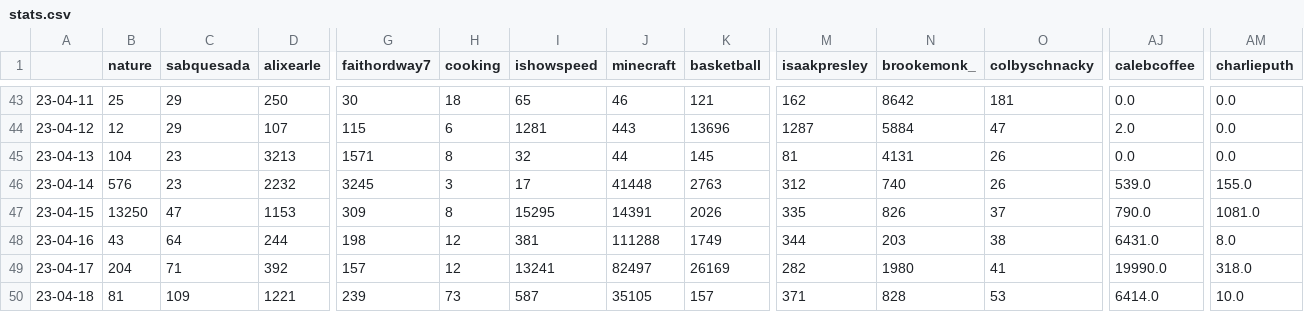
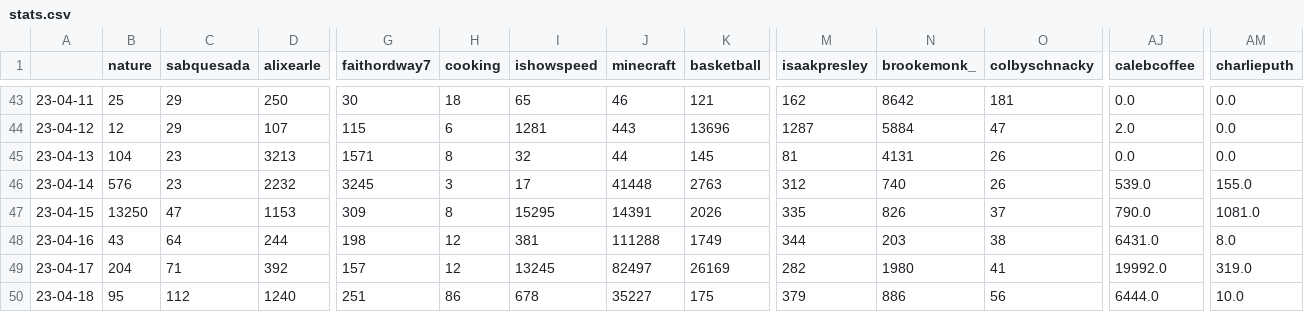
Before and after one commit to sammiphone6/Content_Arbitrage, a CSV file: account_posting/data/stats.csv, drawn as a sheet; only a part is shown, gaps mark what is left out; the diff covers the shown part only; the diff names each change by its address in the sheet, - before the commit and + after, or states it on an @@ line.

```diff
--- a/account_posting/data/stats.csv
+++ b/account_posting/data/stats.csv
-I49 (ishowspeed): 13241
+I49 (ishowspeed): 13245
-AJ49 (calebcoffee): 19990.0
+AJ49 (calebcoffee): 19992.0
-AM49 (charlieputh): 318.0
+AM49 (charlieputh): 319.0
-B50 (nature): 81
+B50 (nature): 95
-C50 (sabquesada): 109
+C50 (sabquesada): 112
-D50 (alixearle): 1221
+D50 (alixearle): 1240
-G50 (faithordway7): 239
+G50 (faithordway7): 251
-H50 (cooking): 73
+H50 (cooking): 86
-I50 (ishowspeed): 587
+I50 (ishowspeed): 678
-J50 (minecraft): 35105
+J50 (minecraft): 35227
-K50 (basketball): 157
+K50 (basketball): 175
-M50 (isaakpresley): 371
+M50 (isaakpresley): 379
-N50 (brookemonk_): 828
+N50 (brookemonk_): 886
-O50 (colbyschnacky): 53
+O50 (colbyschnacky): 56
-AJ50 (calebcoffee): 6414.0
+AJ50 (calebcoffee): 6444.0
```
Also changed, not shown: 31 edited cells elsewhere in this file, account_posting/data/fb_app_data.csv, 10 other files.
